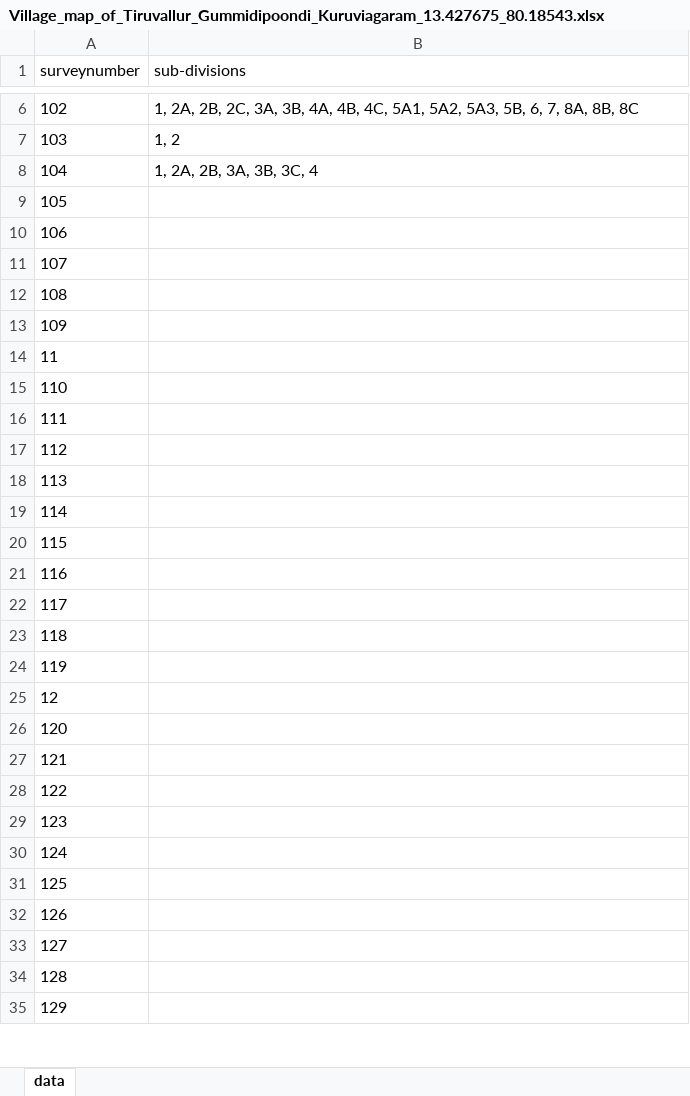
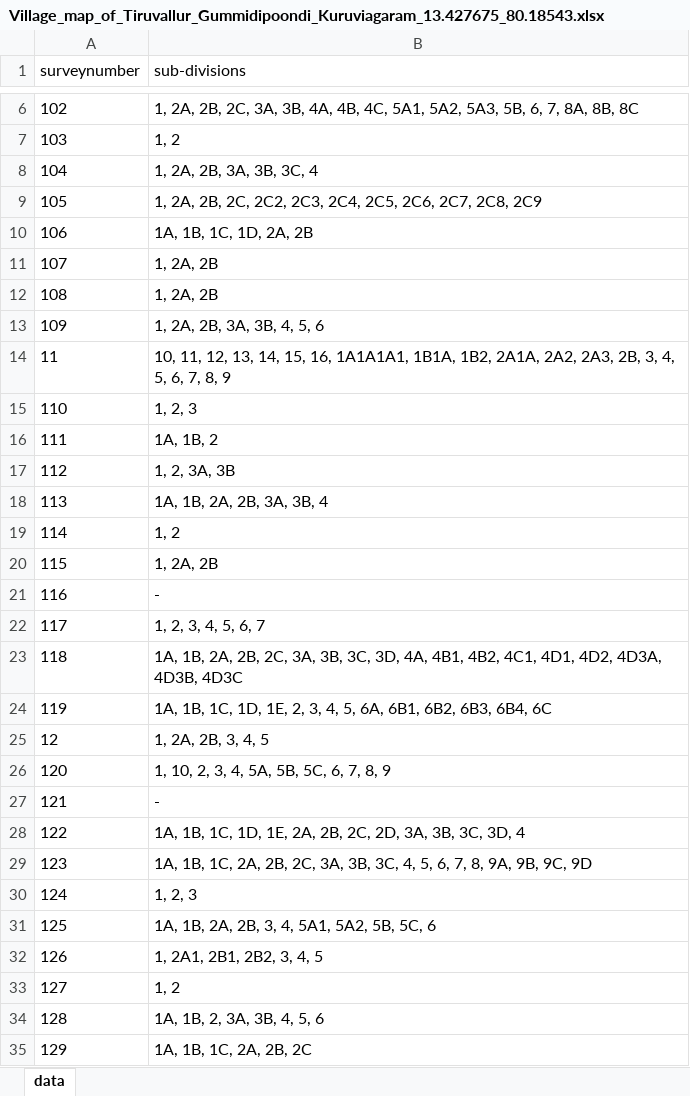
Before and after one commit to sivaramanRW/scraper-glv, an Excel workbook: out/Village_map_of_Tiruvallur_Gummidipoondi_Kuruviagaram_13.427675_80.18543.xlsx, sheet data, drawn as a sheet; only a part is shown, gaps mark what is left out; values as stored, in another font and other column widths than the file's, no borders; the diff covers the shown part only; the diff names each change by its address in the sheet, - before the commit and + after, or states it on an @@ line.

Commit message:
progress: 70 village workbooks (sivaramans-llin 2026-10-10T20:10:00Z)

```diff
--- a/out/Village_map_of_Tiruvallur_Gummidipoondi_Kuruviagaram_13.427675_80.18543.xlsx (sheet data)
+++ b/out/Village_map_of_Tiruvallur_Gummidipoondi_Kuruviagaram_13.427675_80.18543.xlsx (sheet data)
-B9 (sub-divisions): (empty)
+B9 (sub-divisions): 1, 2A, 2B, 2C, 2C2, 2C3, 2C4, 2C5, 2C6, 2C7, 2C8, 2C9
-B10 (sub-divisions): (empty)
+B10 (sub-divisions): 1A, 1B, 1C, 1D, 2A, 2B
-B11:B12 (sub-divisions): (empty)
+B11:B12 (sub-divisions): 1, 2A, 2B
-B13 (sub-divisions): (empty)
+B13 (sub-divisions): 1, 2A, 2B, 3A, 3B, 4, 5, 6
-B14 (sub-divisions): (empty)
+B14 (sub-divisions): 10, 11, 12, 13, 14, 15, 16, 1A1A1A1, 1B1A, 1B2, 2A1A, 2A2, 2A3, 2B, 3, 4, 5, 6, 7, 8, 9
-B15 (sub-divisions): (empty)
+B15 (sub-divisions): 1, 2, 3
-B16 (sub-divisions): (empty)
+B16 (sub-divisions): 1A, 1B, 2
-B17 (sub-divisions): (empty)
+B17 (sub-divisions): 1, 2, 3A, 3B
-B18 (sub-divisions): (empty)
+B18 (sub-divisions): 1A, 1B, 2A, 2B, 3A, 3B, 4
-B19 (sub-divisions): (empty)
+B19 (sub-divisions): 1, 2
-B20 (sub-divisions): (empty)
+B20 (sub-divisions): 1, 2A, 2B
-B21 (sub-divisions): (empty)
+B21 (sub-divisions): -
-B22 (sub-divisions): (empty)
+B22 (sub-divisions): 1, 2, 3, 4, 5, 6, 7
-B23 (sub-divisions): (empty)
+B23 (sub-divisions): 1A, 1B, 2A, 2B, 2C, 3A, 3B, 3C, 3D, 4A, 4B1, 4B2, 4C1, 4D1, 4D2, 4D3A, 4D3B, 4D3C
-B24 (sub-divisions): (empty)
+B24 (sub-divisions): 1A, 1B, 1C, 1D, 1E, 2, 3, 4, 5, 6A, 6B1, 6B2, 6B3, 6B4, 6C
-B25 (sub-divisions): (empty)
+B25 (sub-divisions): 1, 2A, 2B, 3, 4, 5
-B26 (sub-divisions): (empty)
+B26 (sub-divisions): 1, 10, 2, 3, 4, 5A, 5B, 5C, 6, 7, 8, 9
-B27 (sub-divisions): (empty)
+B27 (sub-divisions): -
-B28 (sub-divisions): (empty)
+B28 (sub-divisions): 1A, 1B, 1C, 1D, 1E, 2A, 2B, 2C, 2D, 3A, 3B, 3C, 3D, 4
-B29 (sub-divisions): (empty)
+B29 (sub-divisions): 1A, 1B, 1C, 2A, 2B, 2C, 3A, 3B, 3C, 4, 5, 6, 7, 8, 9A, 9B, 9C, 9D
-B30 (sub-divisions): (empty)
+B30 (sub-divisions): 1, 2, 3
-B31 (sub-divisions): (empty)
+B31 (sub-divisions): 1A, 1B, 2A, 2B, 3, 4, 5A1, 5A2, 5B, 5C, 6
-B32 (sub-divisions): (empty)
+B32 (sub-divisions): 1, 2A1, 2B1, 2B2, 3, 4, 5
-B33 (sub-divisions): (empty)
+B33 (sub-divisions): 1, 2
-B34 (sub-divisions): (empty)
+B34 (sub-divisions): 1A, 1B, 2, 3A, 3B, 4, 5, 6
-B35 (sub-divisions): (empty)
+B35 (sub-divisions): 1A, 1B, 1C, 2A, 2B, 2C
```
Also changed, not shown: 35 edited cells elsewhere in this sheet, out/Village_map_of_Tiruvallur_Gummidipoondi_Annapanaikankuppam_13.36372_80.096592.xlsx, out/Village_map_of_Tiruvallur_Gummidipoondi_Pondavakkam_13.469251_79.994996.xlsx, 3 other files.
